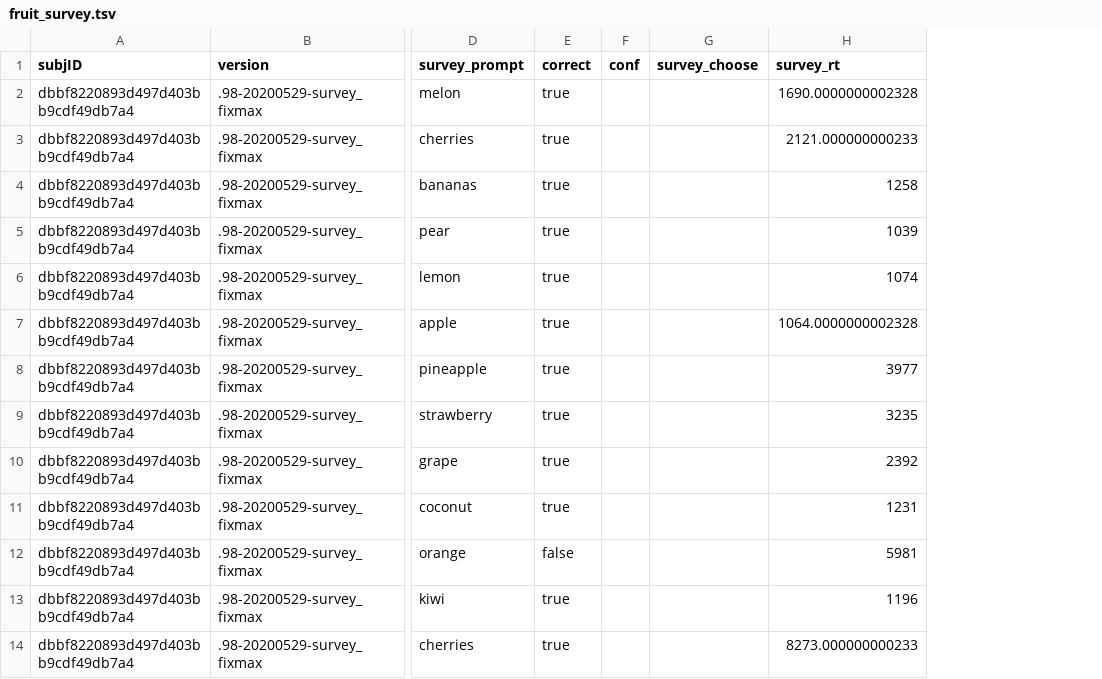
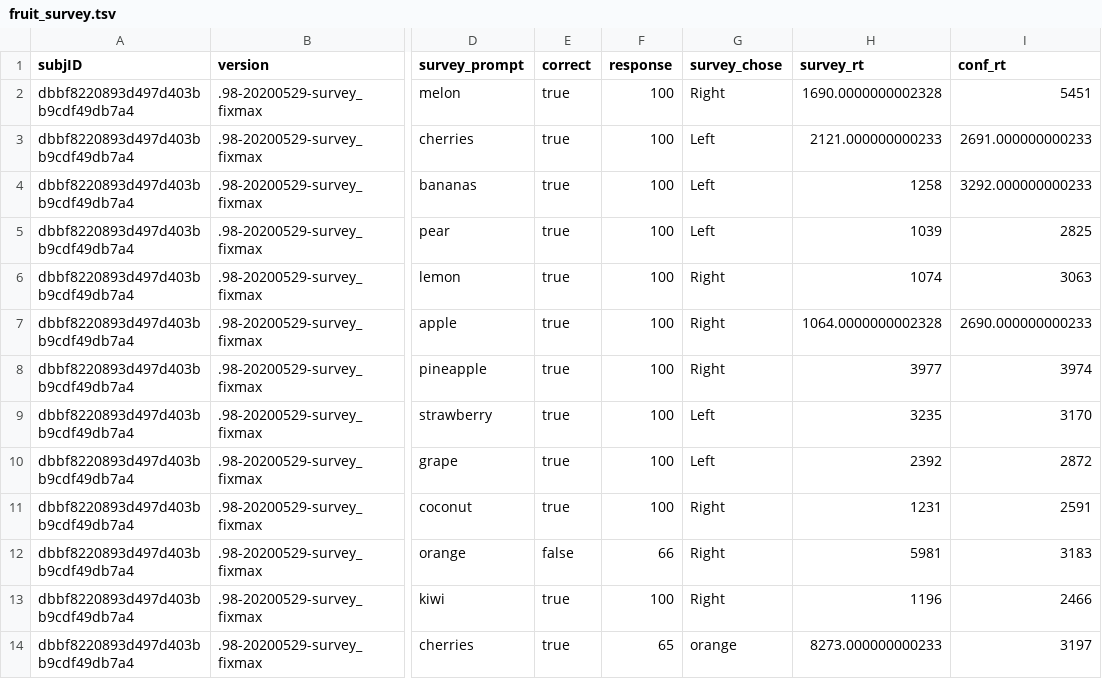
Before and after one commit to LabNeuroCogDevel/slipstask, a TSV file: analysis/txt/fruit_survey.tsv, drawn as a sheet; only a part is shown, gaps mark what is left out; removed rows and columns are numbered as before the commit, all else as after; the diff names each change by its address in the sheet, - before the commit and + after, or states it on an @@ line.

Commit message:
🐛 fruit_survey confidence "response" was MIA"

```diff
--- a/analysis/txt/fruit_survey.tsv
+++ b/analysis/txt/fruit_survey.tsv
-column F (conf), empty
-column G (survey_choose), empty
+column F (response), rows 2-14: 100 | 100 | 100 | 100 | 100 | 100 | 100 | 100 | 100 | 100 | 66 | 100 | 65
+column G (survey_chose), rows 2-14: Right | Left | Left | Left | Right | Right | Right | Left | Left | Right | Right | Right | orange
+column I (conf_rt), rows 2-14: 5451 | 2691.000000000233 | 3292.000000000233 | 2825 | 3063 | 2690.000000000233 | 3974 | 3170 | 2872 | 2591 | 3183 | 2466 | 3197
```
Also changed, not shown: 1 other file.
